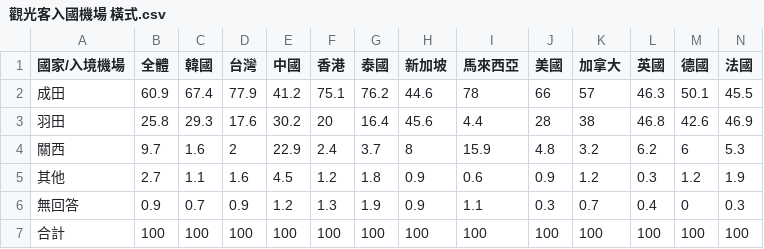
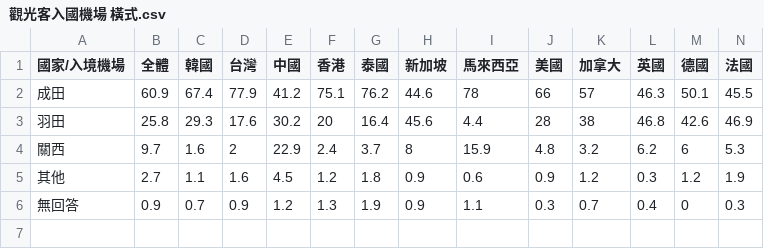
Before and after one commit to lztzm/Gis_Final_Project, a CSV file: 觀光客入國機場 橫式.csv, drawn as a sheet; only a part is shown; rows hold the shown columns only; the diff names each change by its address in the sheet, - before the commit and + after, or states it on an @@ line.

Commit message:
Update 觀光客入國機場 橫式.csv

```diff
--- a/觀光客入國機場 橫式.csv
+++ b/觀光客入國機場 橫式.csv
-row 7: 合計 | 100 | 100 | 100 | 100 | 100 | 100 | 100 | 100 | 100 | 100 | 100 | 100 | 100
```
